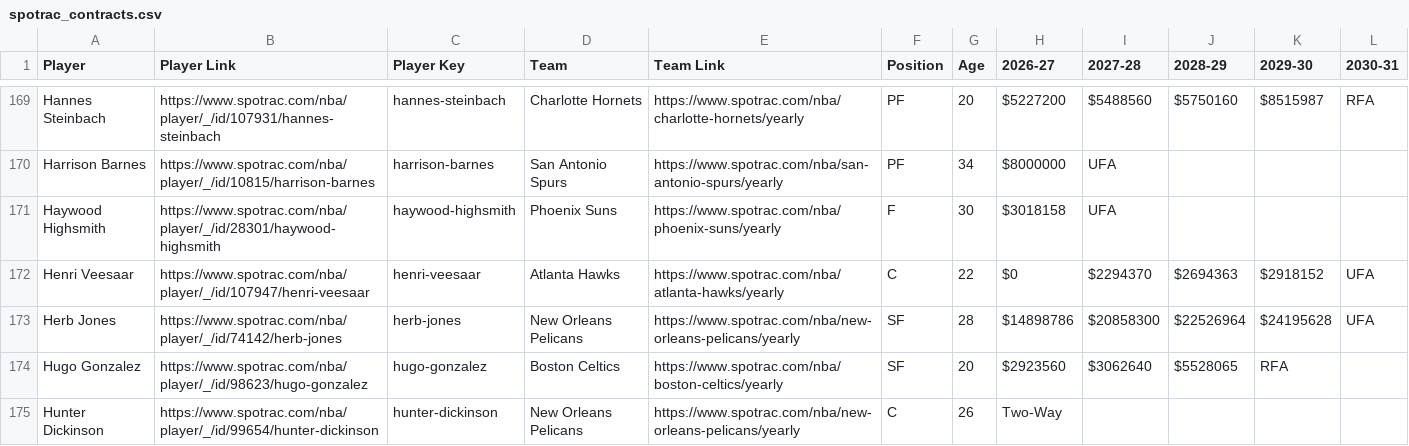
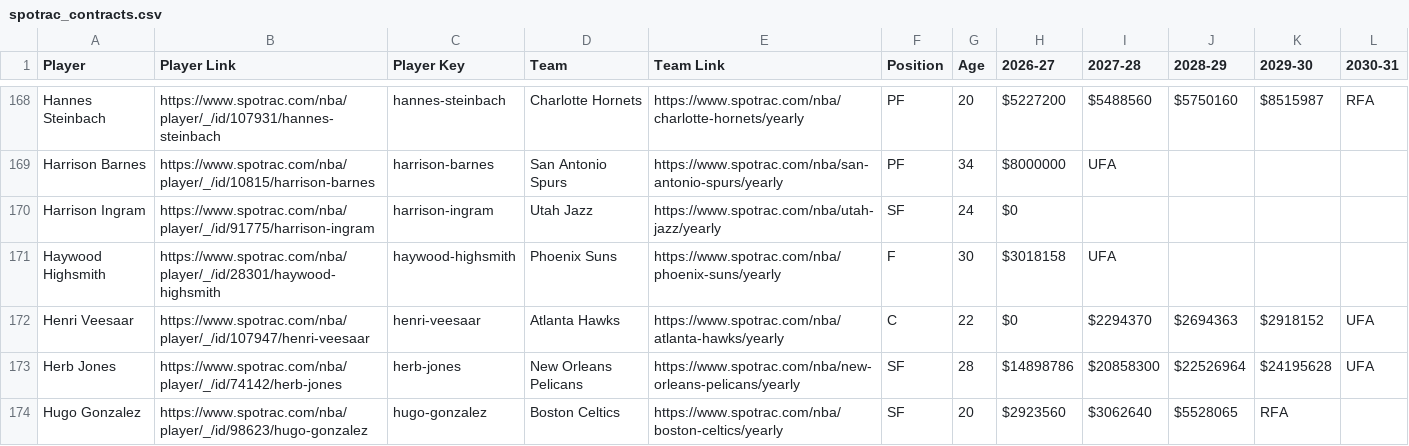
Before and after one commit to b-harr/dmcb, a CSV file: data/spotrac_contracts.csv, drawn as a sheet; only a part is shown, gaps mark what is left out; the shorter side is filled out with more unchanged rows; the diff covers the shown part only; the diff names each change by its address in the sheet, - before the commit and + after, or states it on an @@ line.

```diff
--- a/data/spotrac_contracts.csv
+++ b/data/spotrac_contracts.csv
+row 170: Harrison Ingram | https://www.spotrac.com/nba/player/_/id/91775/harrison-ingram | harrison-ingram | Utah Jazz | https://www.spotrac.com/nba/utah-jazz/yearly | SF | 24 | $0
```
Also changed, not shown: 4 added rows, 2 removed rows and 7 edited cells elsewhere in this file, data/contract_types.csv.
